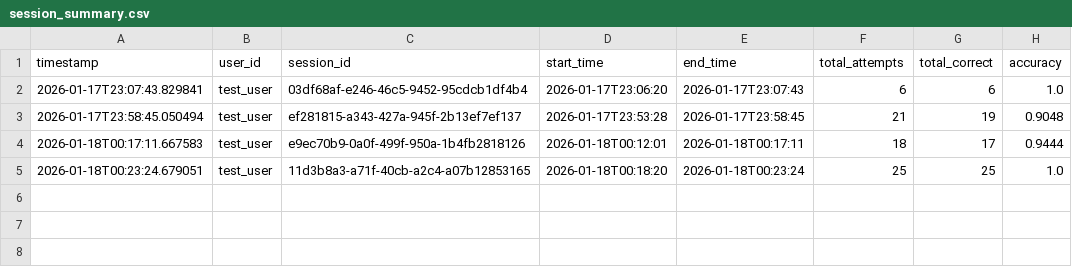
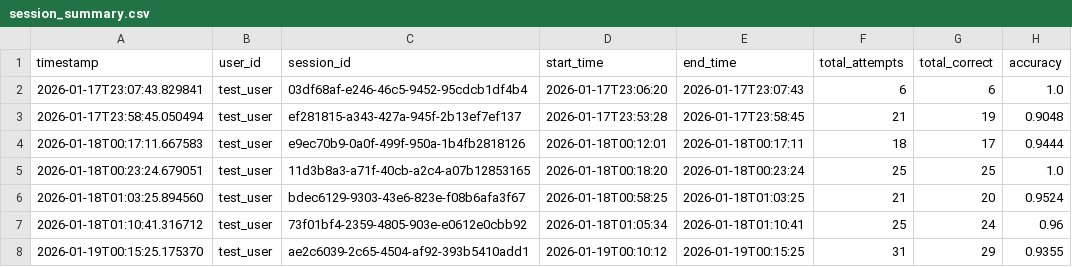
Before and after one commit to LIMOUS007/SkillDash, a CSV file: session_summary.csv, drawn as a sheet; the diff names each change by its address in the sheet, - before the commit and + after, or states it on an @@ line.

Commit message:
more data

```diff
--- a/session_summary.csv
+++ b/session_summary.csv
+row 6: 2026-01-18T01:03:25.894560 | test_user | bdec6129-9303-43e6-823e-f08b6afa3f67 | 2026-01-18T00:58:25 | 2026-01-18T01:03:25 | 21 | 20 | 0.9524
+row 7: 2026-01-18T01:10:41.316712 | test_user | 73f01bf4-2359-4805-903e-e0612e0cbb92 | 2026-01-18T01:05:34 | 2026-01-18T01:10:41 | 25 | 24 | 0.96
+row 8: 2026-01-19T00:15:25.175370 | test_user | ae2c6039-2c65-4504-af92-393b5410add1 | 2026-01-19T00:10:12 | 2026-01-19T00:15:25 | 31 | 29 | 0.9355
```
Also changed, not shown: 1 other file.
